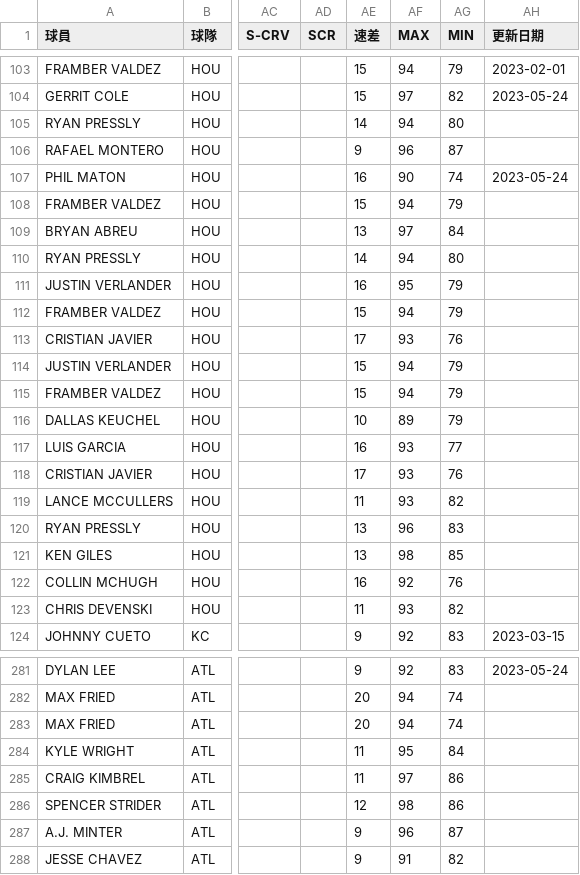
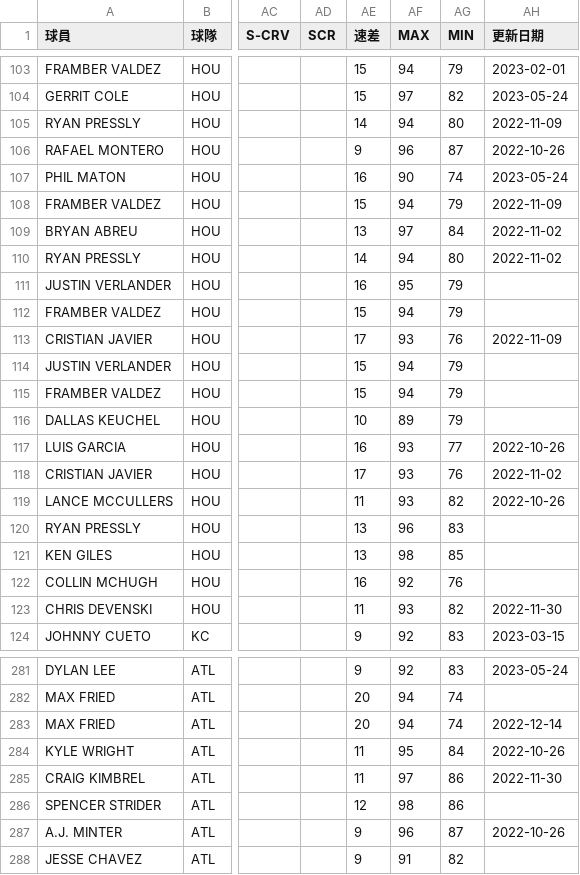
Before and after one commit to h3786010/h3786010.github.io, a CSV file: mlbpi23/data.csv, drawn as a sheet; only a part is shown, gaps mark what is left out; the diff covers the shown part only; the diff names each change by its address in the sheet, - before the commit and + after, or states it on an @@ line.

```diff
--- a/mlbpi23/data.csv
+++ b/mlbpi23/data.csv
-AH105 (更新日期): (empty)
+AH105 (更新日期): 2022-11-09
-AH106 (更新日期): (empty)
+AH106 (更新日期): 2022-10-26
-AH108 (更新日期): (empty)
+AH108 (更新日期): 2022-11-09
-AH109:AH110 (更新日期): (empty)
+AH109:AH110 (更新日期): 2022-11-02
-AH113 (更新日期): (empty)
+AH113 (更新日期): 2022-11-09
-AH117 (更新日期): (empty)
+AH117 (更新日期): 2022-10-26
-AH118 (更新日期): (empty)
+AH118 (更新日期): 2022-11-02
-AH119 (更新日期): (empty)
+AH119 (更新日期): 2022-10-26
-AH123 (更新日期): (empty)
+AH123 (更新日期): 2022-11-30
-AH283 (更新日期): (empty)
+AH283 (更新日期): 2022-12-14
-AH284 (更新日期): (empty)
+AH284 (更新日期): 2022-10-26
-AH285 (更新日期): (empty)
+AH285 (更新日期): 2022-11-30
-AH287 (更新日期): (empty)
+AH287 (更新日期): 2022-10-26
```
Also changed, not shown: 119 edited cells elsewhere in this file.
